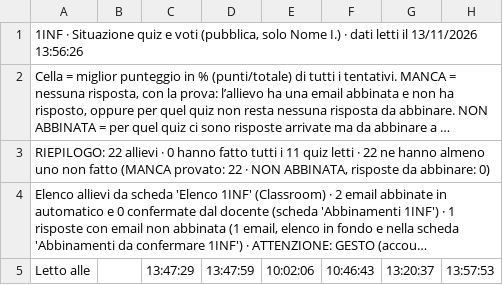
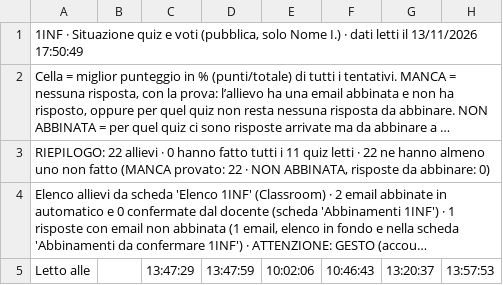
Before and after one commit to nicolaregge-pulse/corso-informatica, a CSV file: docs/cruscotto/dati/1INF-situazione.csv, drawn as a sheet; only a part is shown; long unchanged cells end in …; the diff names each change by its address in the sheet, - before the commit and + after, or states it on an @@ line.

```diff
--- a/docs/cruscotto/dati/1INF-situazione.csv
+++ b/docs/cruscotto/dati/1INF-situazione.csv
-A1 (Letto alle): …il 13/11/2026 13:56:26
+A1 (Letto alle): …il 13/11/2026 17:50:49
```
Also changed, not shown: docs/cruscotto/dati/1INF-sicurezza.csv, docs/cruscotto/dati/2INF-consegne.csv, 5 other files.
